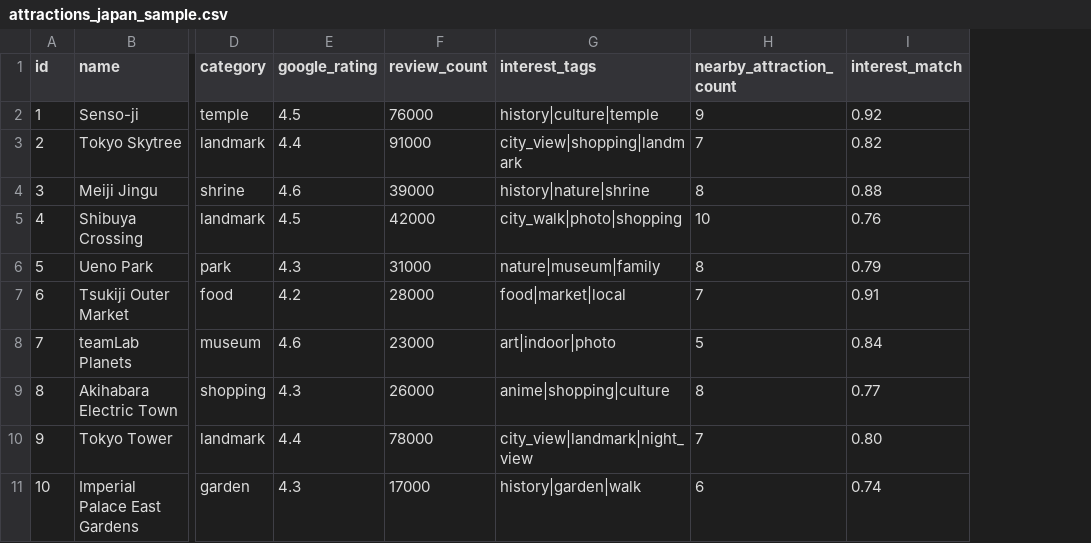
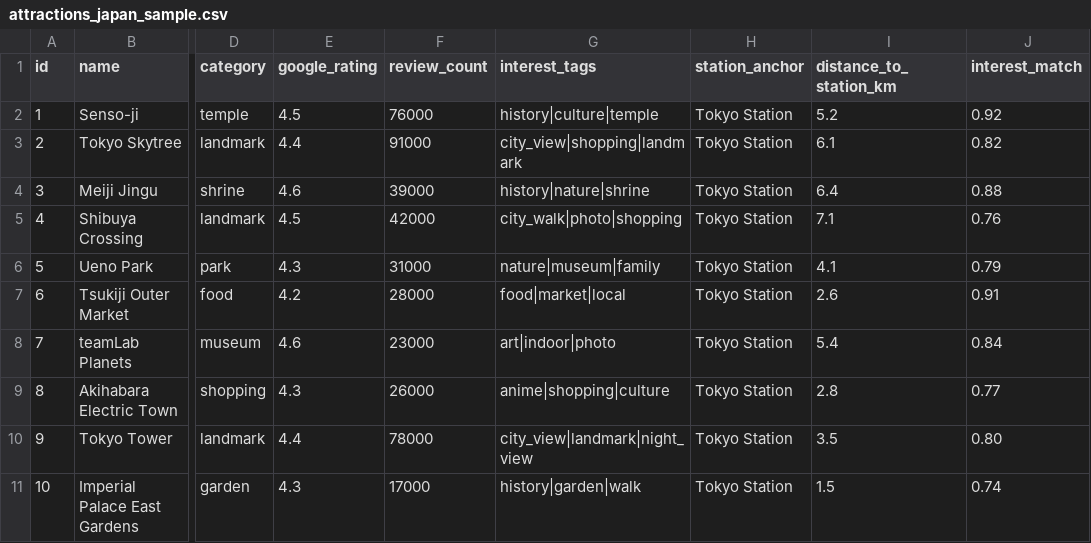
Before and after one commit to Danielchou0611/Travel-the-world, a CSV file: data/raw/attractions_japan_sample.csv, drawn as a sheet; only a part is shown, gaps mark what is left out; removed rows and columns are numbered as before the commit, all else as after; the diff names each change by its address in the sheet, - before the commit and + after, or states it on an @@ line.

Commit message:
Add itinerary search and station-based scoring

```diff
--- a/data/raw/attractions_japan_sample.csv
+++ b/data/raw/attractions_japan_sample.csv
-column H (nearby_attraction_count), rows 2-11: 9 | 7 | 8 | 10 | 8 | 7 | 5 | 8 | 7 | 6
+column H (station_anchor), rows 2-11: all Tokyo Station
+column I (distance_to_station_km), rows 2-11: 5.2 | 6.1 | 6.4 | 7.1 | 4.1 | 2.6 | 5.4 | 2.8 | 3.5 | 1.5
```
Also changed, not shown: 14 other files.
